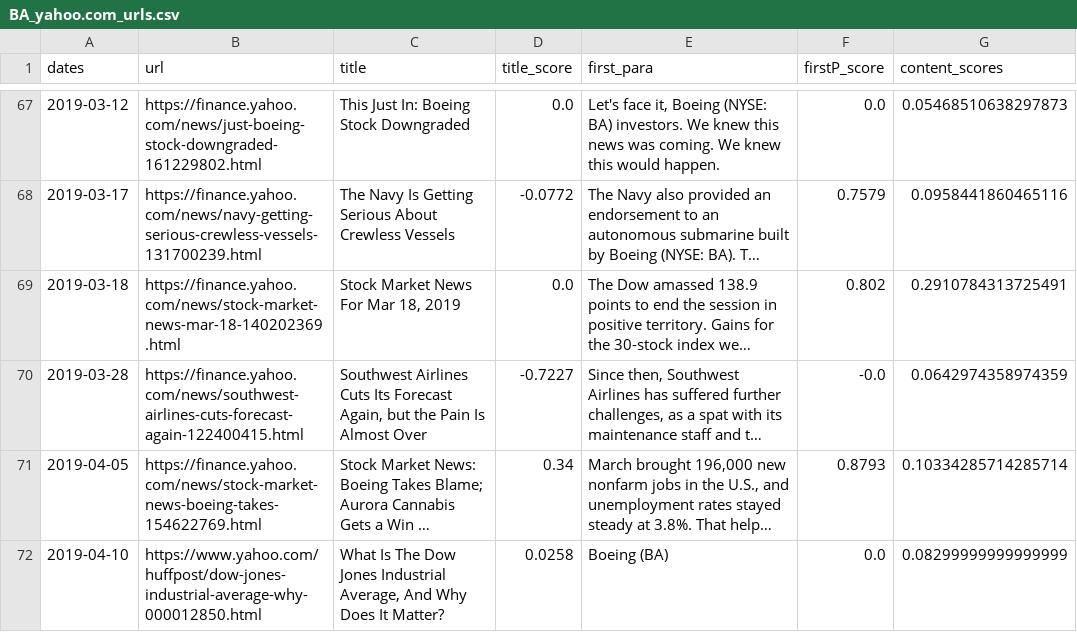
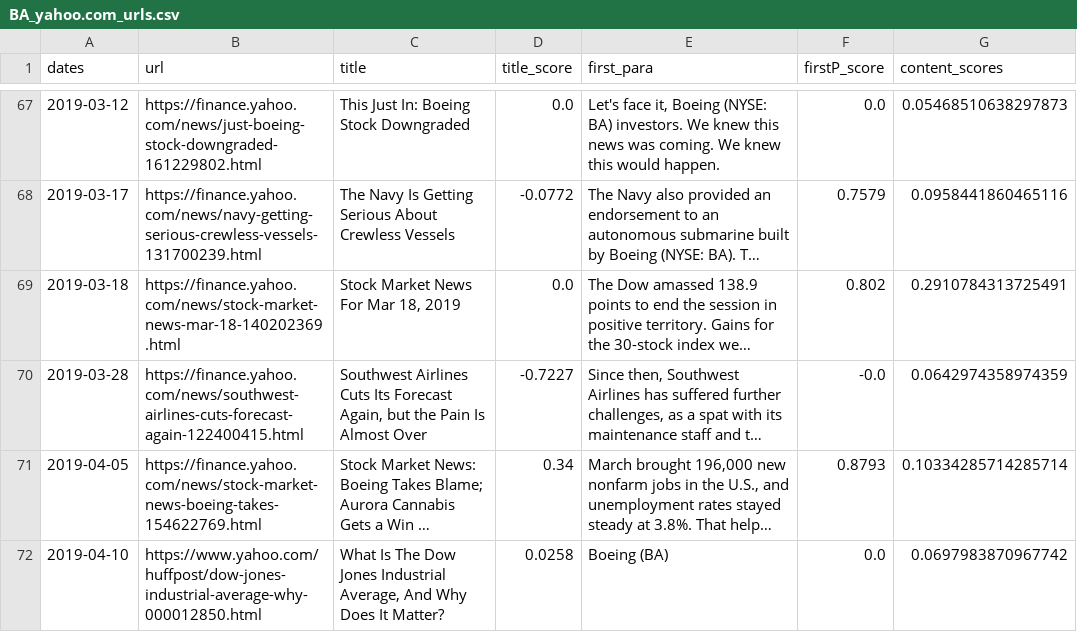
Before and after one commit to wanlinxie/EMOD_finalproject, a CSV file: Data2/BA_yahoo.com_urls.csv, drawn as a sheet; only a part is shown, gaps mark what is left out; long unchanged cells end in …; the diff covers the shown part only; the diff names each change by its address in the sheet, - before the commit and + after, or states it on an @@ line.

```diff
--- a/Data2/BA_yahoo.com_urls.csv
+++ b/Data2/BA_yahoo.com_urls.csv
-G72 (content_scores): 0.08299999999999999
+G72 (content_scores): 0.0697983870967742
```
Also changed, not shown: 49 edited cells elsewhere in this file, Data2/FB_businessinsider.com_urls.csv, Data2/FB_yahoo.com_urls.csv, 9 other files.
